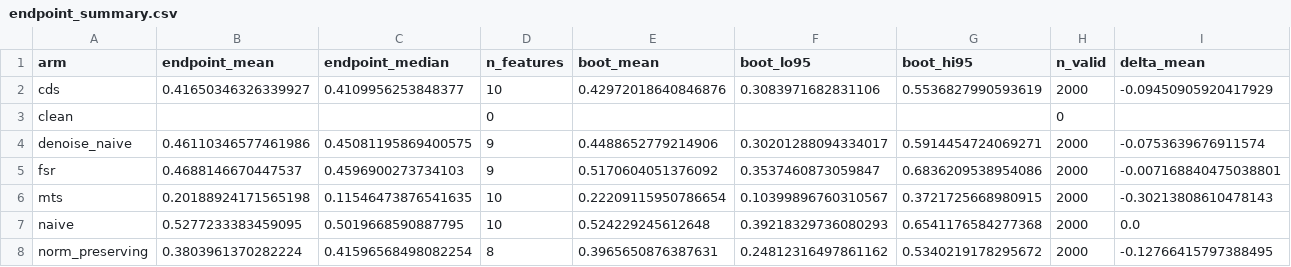
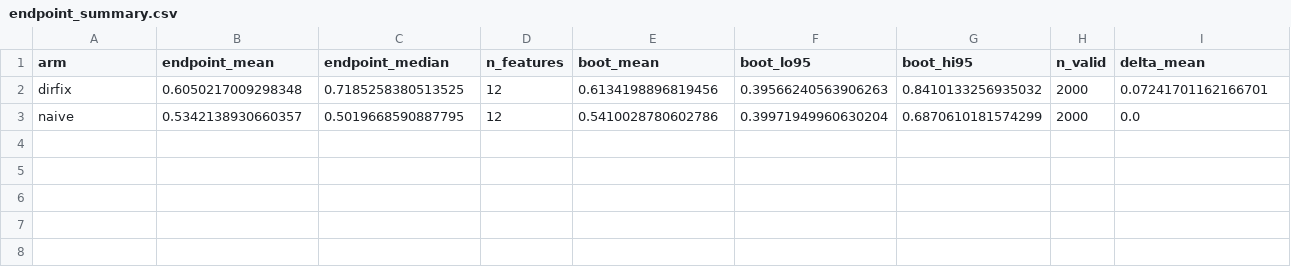
Before and after one commit to MortiferumUrsus/Mechanistic-Interpretability-Research-T-lab, a CSV file: results/endpoint_summary.csv, drawn as a sheet; only a part is shown; removed rows and columns are numbered as before the commit, all else as after; rows hold the shown columns only; the diff names each change by its address in the sheet, - before the commit and + after, or states it on an @@ line.

```diff
--- a/results/endpoint_summary.csv
+++ b/results/endpoint_summary.csv
-row 2: cds | 0.41650346326339927 | 0.4109956253848377 | 10 | 0.42972018640846876 | 0.3083971682831106 | 0.5536827990593619 | 2000 | -0.09450905920417929
-row 3: clean |  |  | 0 |  |  |  | 0
-row 4: denoise_naive | 0.46110346577461986 | 0.45081195869400575 | 9 | 0.4488652779214906 | 0.30201288094334017 | 0.5914454724069271 | 2000 | -0.0753639676911574
-row 5: fsr | 0.4688146670447537 | 0.4596900273734103 | 9 | 0.5170604051376092 | 0.3537460873059847 | 0.6836209538954086 | 2000 | -0.007168840475038801
-row 6: mts | 0.20188924171565198 | 0.11546473876541635 | 10 | 0.22209115950786654 | 0.10399896760310567 | 0.3721725668980915 | 2000 | -0.30213808610478143
+row 2: dirfix | 0.6050217009298348 | 0.7185258380513525 | 12 | 0.6134198896819456 | 0.39566240563906263 | 0.8410133256935032 | 2000 | 0.07241701162166701
-B3 (endpoint_mean): 0.5277233383459095
+B3 (endpoint_mean): 0.5342138930660357
-D3 (n_features): 10
+D3 (n_features): 12
-E3 (boot_mean): 0.524229245612648
+E3 (boot_mean): 0.5410028780602786
-F3 (boot_lo95): 0.39218329736080293
+F3 (boot_lo95): 0.39971949960630204
-G3 (boot_hi95): 0.6541176584277368
+G3 (boot_hi95): 0.6870610181574299
-row 8: norm_preserving | 0.3803961370282224 | 0.41596568498082254 | 8 | 0.3965650876387631 | 0.24812316497861162 | 0.5340219178295672 | 2000 | -0.12766415797388495
```
Also changed, not shown: results/endpoint_per_feature.csv, results/endpoint_secondary.csv, 16 other files.
